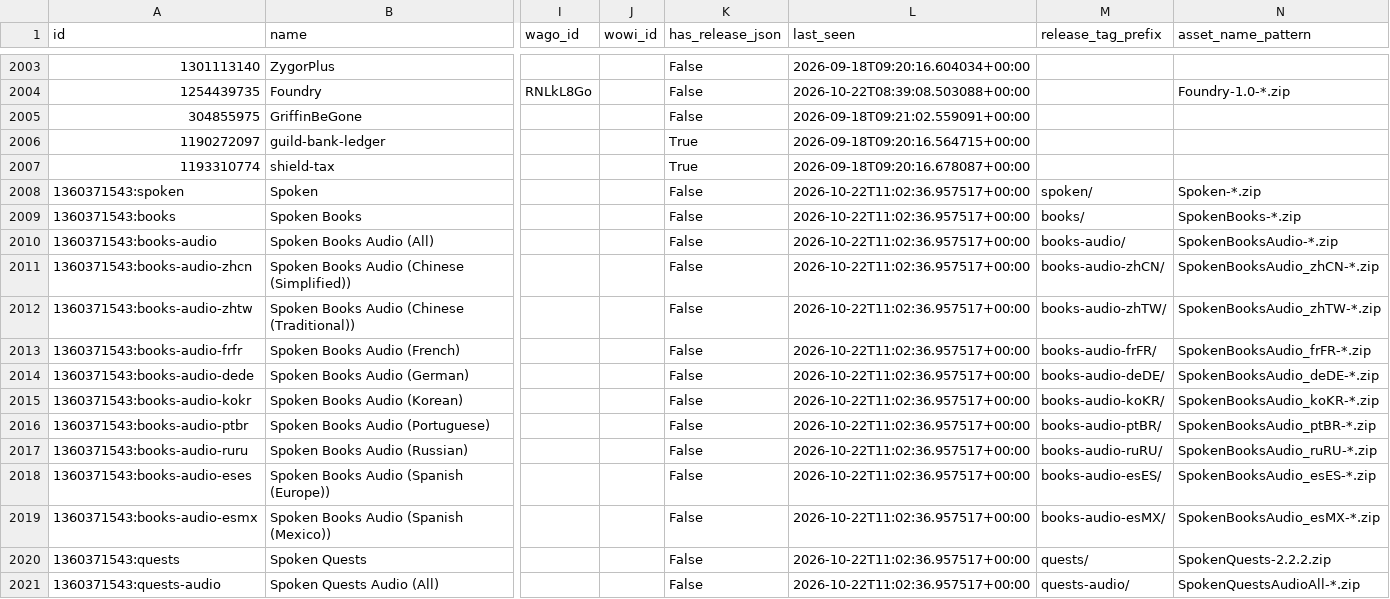
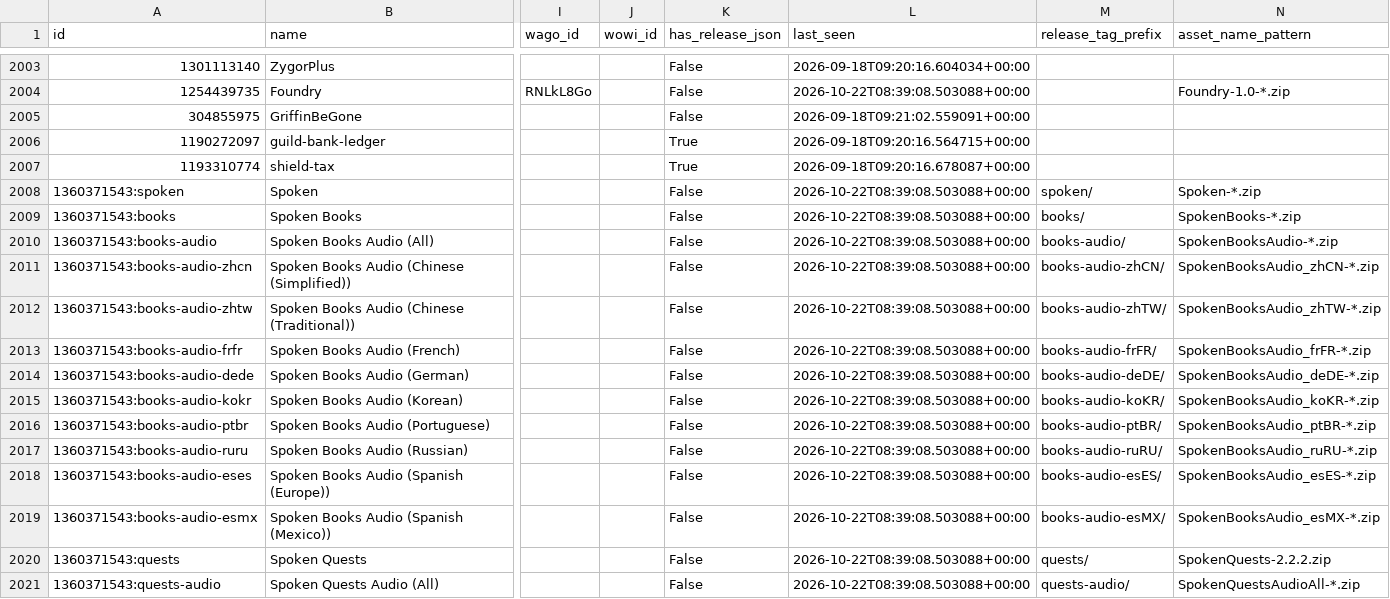
Before and after one commit to bizkut/github-wow-addon-catalogue, a CSV file: addons.csv, drawn as a sheet; only a part is shown, gaps mark what is left out; the diff covers the shown part only; the diff names each change by its address in the sheet, - before the commit and + after, or states it on an @@ line.

Commit message:
Revert "Paginate release histories to retain older add-on streams"
This reverts commit 2eb43df41ae59962c626aa9220270ba311b7acdf.

```diff
--- a/addons.csv
+++ b/addons.csv
-L2008:L2021 (last_seen): 2026-10-22T11:02:36.957517+00:00
+L2008:L2021 (last_seen): 2026-10-22T08:39:08.503088+00:00
```
Also changed, not shown: 8 removed rows and 18 edited cells elsewhere in this file, 3 other files.
